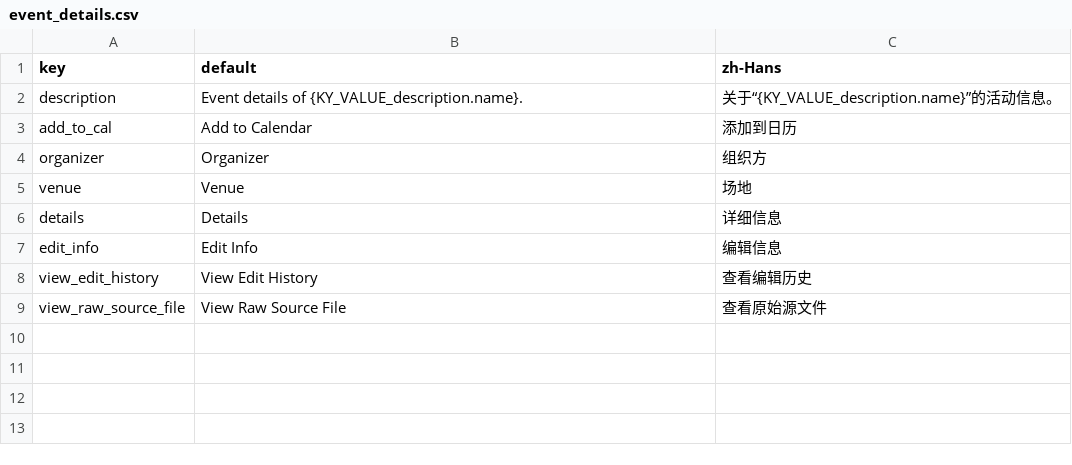
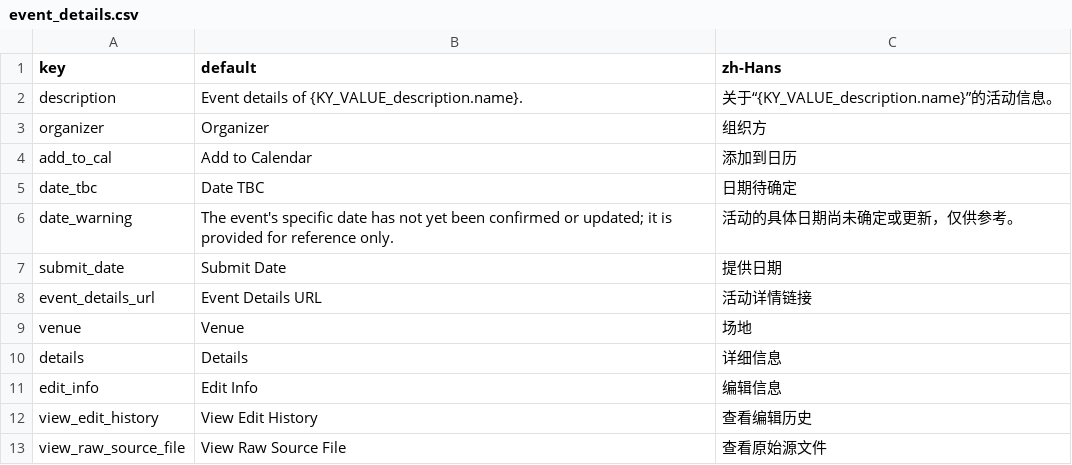
Before and after one commit to swingdance/localizations, a CSV file: event/event_details.csv, drawn as a sheet.

Commit message:
event/event_details.csv: Add date_tbc, event_details_url, etc

```diff
--- a/event/event_details.csv
+++ b/event/event_details.csv
@@ -2,4 +2,8 @@ key,default,zh-Hans
 description,Event details of {KY_VALUE_description.name}.,关于“{KY_VALUE_description.name}”的活动信息。
+organizer,Organizer,组织方
 add_to_cal,Add to Calendar,添加到日历
-organizer,Organizer,组织方
+date_tbc,Date TBC,日期待确定
+date_warning,The event's specific date has not yet been confirmed or updated; it is provided for reference only.,活动的具体日期尚未确定或更新，仅供参考。
+submit_date,Submit Date,提供日期
+event_details_url,Event Details URL,活动详情链接
 venue,Venue,场地
```
